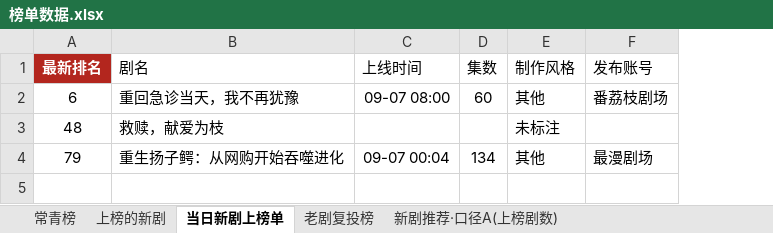
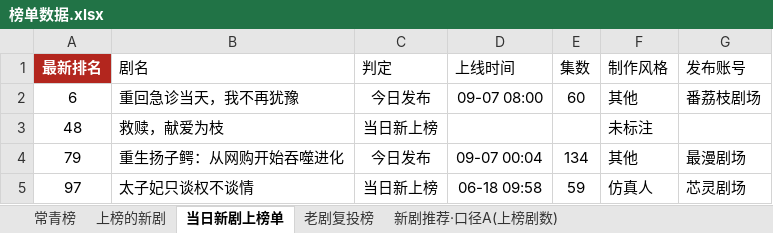
Before and after one commit to 2m247cdz9k-design/tomato-drama-rankings, an Excel workbook: 榜单数据.xlsx, sheet 当日新剧上榜单, drawn as a sheet; values as stored, in another font and other column widths than the file's, no borders; the diff names each change by its address in the sheet, - before the commit and + after, or states it on an @@ line.

Commit message:
当日新剧区分：今日发布(有发布时间证据) vs 当日新上榜(仅今天首榜)

```diff
--- a/榜单数据.xlsx (sheet 当日新剧上榜单)
+++ b/榜单数据.xlsx (sheet 当日新剧上榜单)
+column C (判定), rows 2-4: 今日发布 | 当日新上榜 | 今日发布
+row 5: 97 | 太子妃只谈权不谈情 | 当日新上榜 | 06-18 09:58 | 59 | 仿真人 | 芯灵剧场
```
Also changed, not shown: 2 other files.
